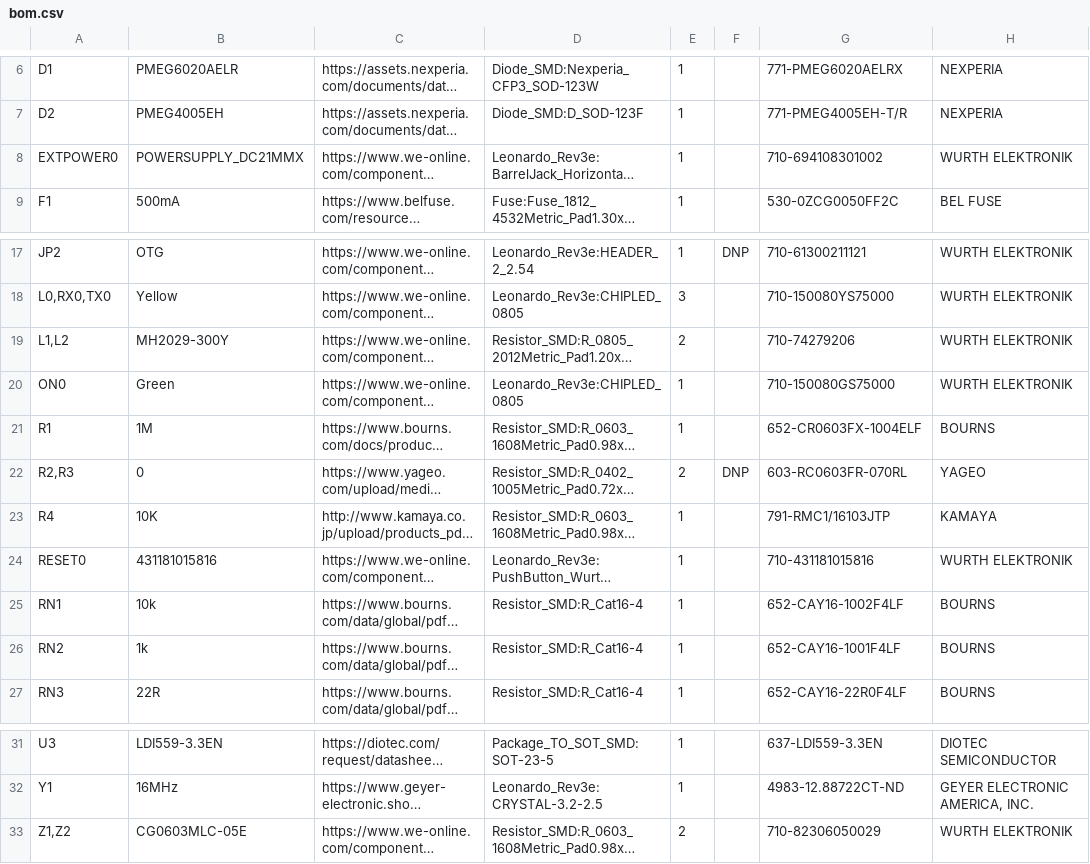
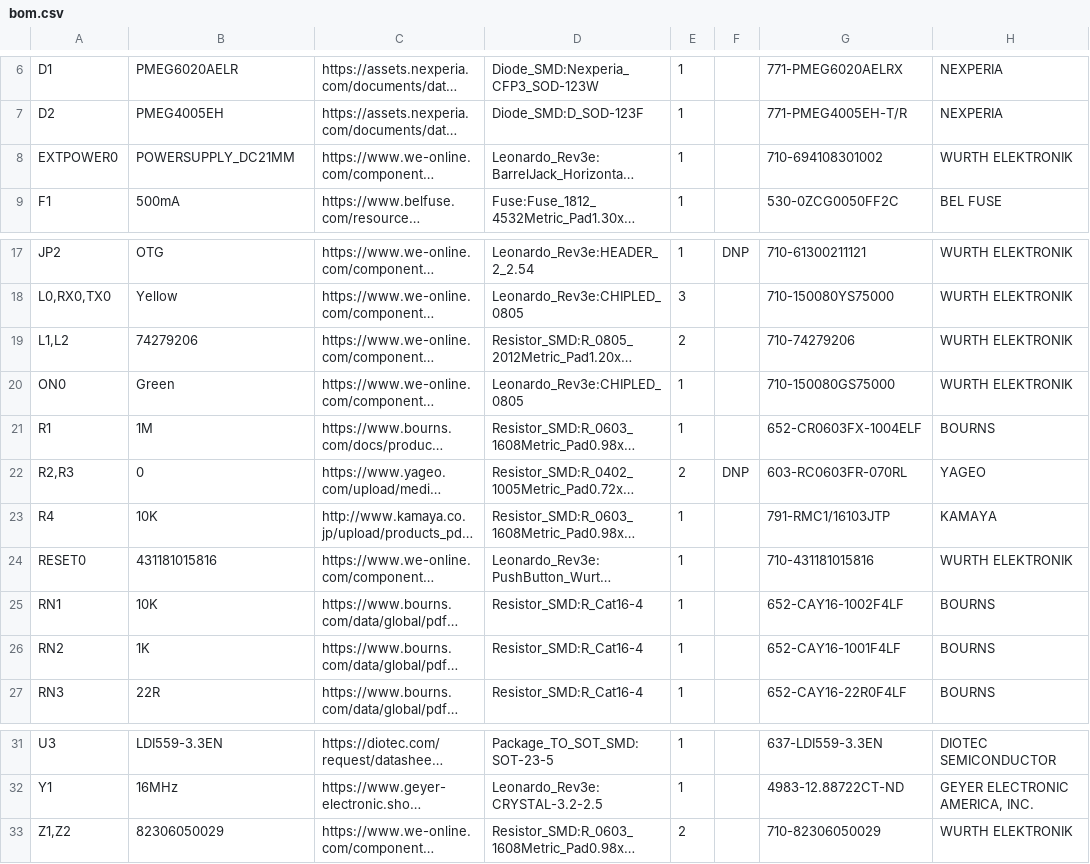
Before and after one commit to aanas-sayed/leonardo, a CSV file: bom.csv, drawn as a sheet; only a part is shown, gaps mark what is left out; long unchanged cells end in …; the diff names each change by its address in the sheet, - before the commit and + after, or states it on an @@ line.

```diff
--- a/bom.csv
+++ b/bom.csv
-B8: POWERSUPPLY_DC21MMX
+B8: POWERSUPPLY_DC21MM
-B19: MH2029-300Y
+B19: 74279206
-B25: 10k
+B25: 10K
-B26: 1k
+B26: 1K
-B33: CG0603MLC-05E
+B33: 82306050029
```
Also changed, not shown: 1 other file.
